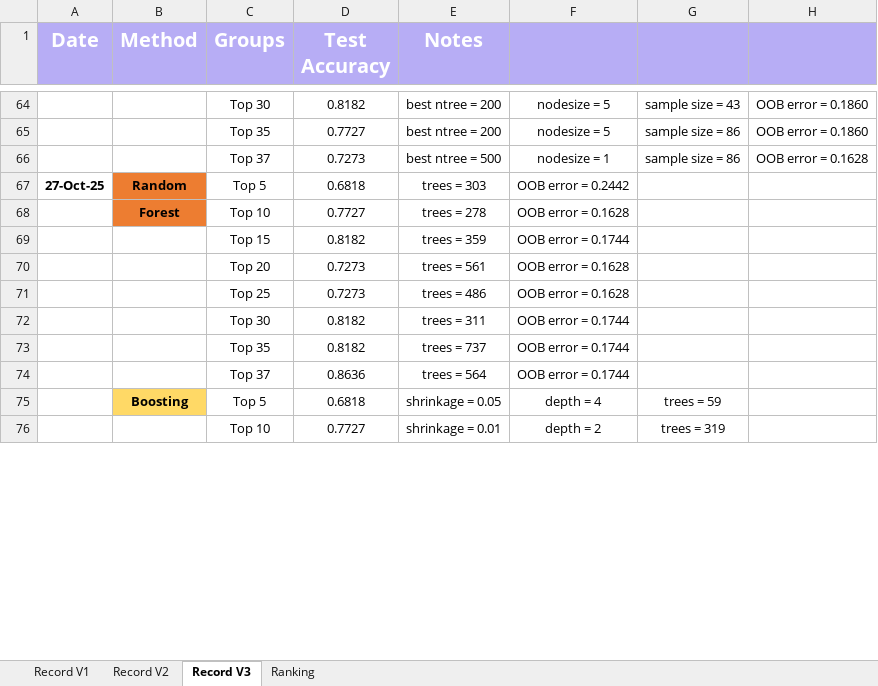
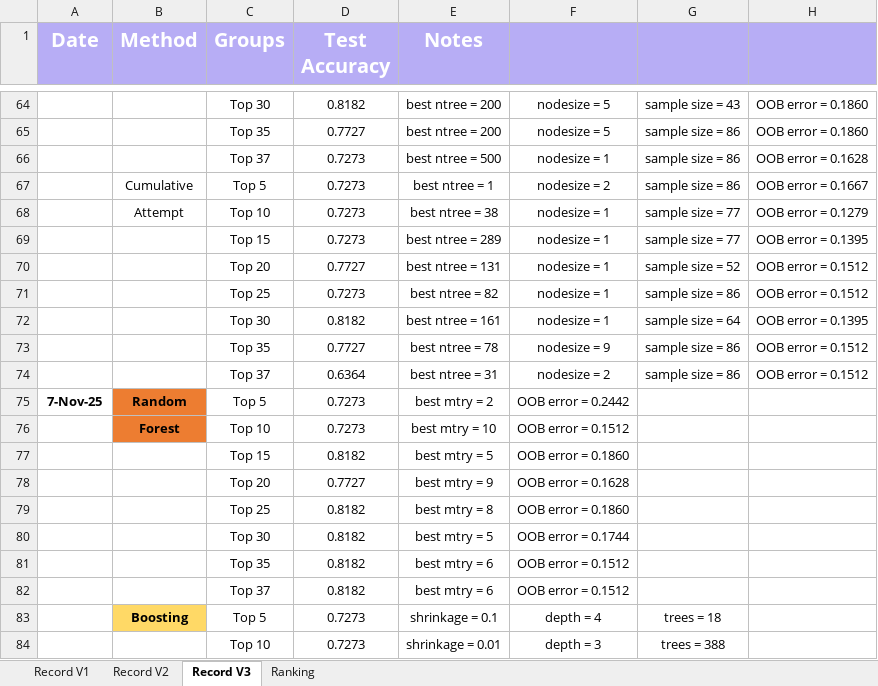
Before and after one commit to asphodelian/TCR-Project, an Excel workbook: TCR 2025 Results.xlsx, sheet Record V3, drawn as a sheet; only a part is shown, gaps mark what is left out; values as stored, in another font and other column widths than the file's, no borders; removed rows and columns are numbered as before the commit, all else as after; the diff covers the shown part only; the diff names each change by its address in the sheet, - before the commit and + after, or states it on an @@ line.

Commit message:
Updated boosting and random forest, rid of V2 values

```diff
--- a/TCR 2025 Results.xlsx (sheet Record V3)
+++ b/TCR 2025 Results.xlsx (sheet Record V3)
+row 67:  | Cumulative | Top 5 | 0.7273 | best ntree = 1 | nodesize = 2 | sample size = 86 | OOB error = 0.1667
+row 68:  | Attempt | Top 10 | 0.7273 | best ntree = 38 | nodesize = 1 | sample size = 77 | OOB error = 0.1279
+row 69:  |  | Top 15 | 0.7273 | best ntree = 289 | nodesize = 1 | sample size = 77 | OOB error = 0.1395
+row 70:  |  | Top 20 | 0.7727 | best ntree = 131 | nodesize = 1 | sample size = 52 | OOB error = 0.1512
+row 71:  |  | Top 25 | 0.7273 | best ntree = 82 | nodesize = 1 | sample size = 86 | OOB error = 0.1512
+row 72:  |  | Top 30 | 0.8182 | best ntree = 161 | nodesize = 1 | sample size = 64 | OOB error = 0.1395
+row 73:  |  | Top 35 | 0.7727 | best ntree = 78 | nodesize = 9 | sample size = 86 | OOB error = 0.1512
+row 74:  |  | Top 37 | 0.6364 | best ntree = 31 | nodesize = 2 | sample size = 86 | OOB error = 0.1512
-A75 (Date): 27-Oct-25
+A75 (Date): 7-Nov-25
-D75 (Test Accuracy): 0.6818
+D75 (Test Accuracy): 0.7273
-E75 (Notes): trees = 303
+E75 (Notes): best mtry = 2
-D76 (Test Accuracy): 0.7727
+D76 (Test Accuracy): 0.7273
-E76 (Notes): trees = 278
+E76 (Notes): best mtry = 10
-F76: OOB error = 0.1628
+F76: OOB error = 0.1512
-E77 (Notes): trees = 359
+E77 (Notes): best mtry = 5
-F77: OOB error = 0.1744
+F77: OOB error = 0.1860
-D78 (Test Accuracy): 0.7273
+D78 (Test Accuracy): 0.7727
-E78 (Notes): trees = 561
+E78 (Notes): best mtry = 9
-row 71:  |  | Top 25 | 0.7273 | trees = 486 | OOB error = 0.1628
+row 79:  |  | Top 25 | 0.8182 | best mtry = 8 | OOB error = 0.1860
-E80 (Notes): trees = 311
+E80 (Notes): best mtry = 5
-E81 (Notes): trees = 737
+E81 (Notes): best mtry = 6
-F81: OOB error = 0.1744
+F81: OOB error = 0.1512
-row 74:  |  | Top 37 | 0.8636 | trees = 564 | OOB error = 0.1744
+row 82:  |  | Top 37 | 0.8182 | best mtry = 6 | OOB error = 0.1512
-D83 (Test Accuracy): 0.6818
+D83 (Test Accuracy): 0.7273
-E83 (Notes): shrinkage = 0.05
+E83 (Notes): shrinkage = 0.1
-G83: trees = 59
+G83: trees = 18
-D84 (Test Accuracy): 0.7727
+D84 (Test Accuracy): 0.7273
-F84: depth = 2
+F84: depth = 3
-G84: trees = 319
+G84: trees = 388
```
Also changed, not shown: 18 edited cells elsewhere in this sheet.
